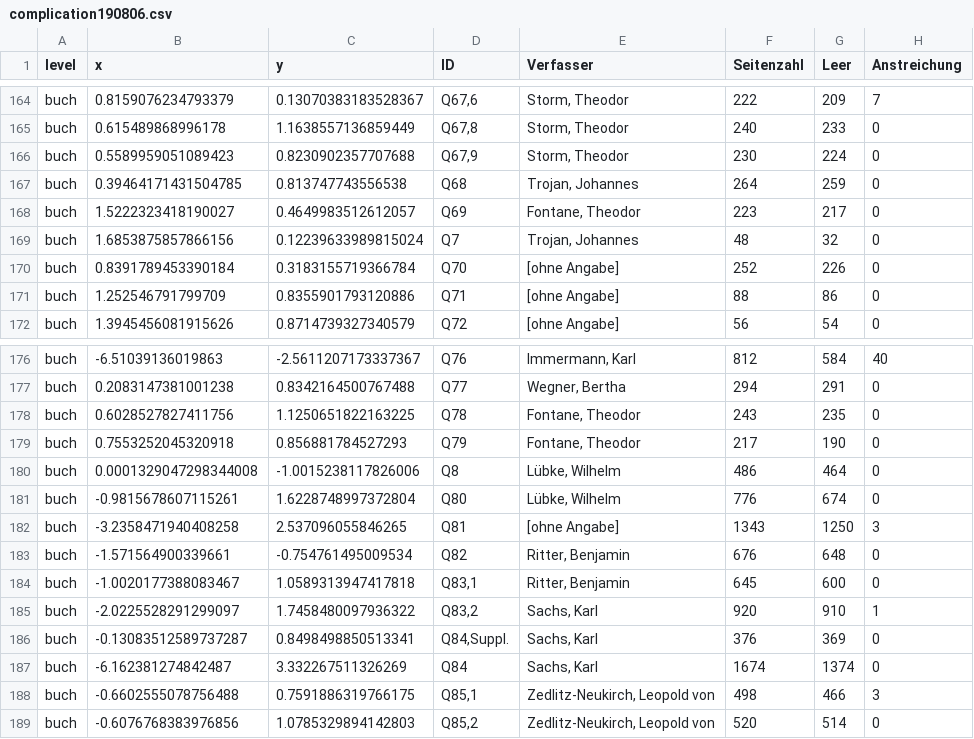
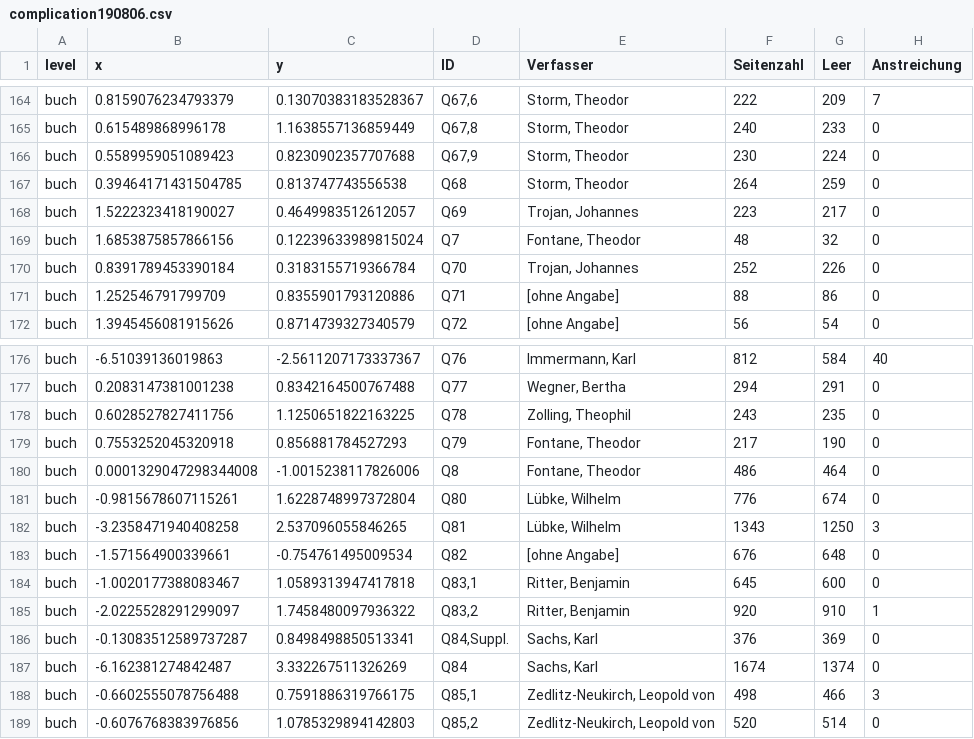
Before and after one commit to tfalab/fontanes_library, a CSV file: data/complication190806.csv, drawn as a sheet; only a part is shown, gaps mark what is left out; the diff covers the shown part only; the diff names each change by its address in the sheet, - before the commit and + after, or states it on an @@ line.

```diff
--- a/data/complication190806.csv
+++ b/data/complication190806.csv
-E167 (Verfasser): Trojan, Johannes
+E167 (Verfasser): Storm, Theodor
-E168 (Verfasser): Fontane, Theodor
+E168 (Verfasser): Trojan, Johannes
-E169 (Verfasser): Trojan, Johannes
+E169 (Verfasser): Fontane, Theodor
-E170 (Verfasser): [ohne Angabe]
+E170 (Verfasser): Trojan, Johannes
-E178 (Verfasser): Fontane, Theodor
+E178 (Verfasser): Zolling, Theophil
-E180 (Verfasser): Lübke, Wilhelm
+E180 (Verfasser): Fontane, Theodor
-E182 (Verfasser): [ohne Angabe]
+E182 (Verfasser): Lübke, Wilhelm
-E183 (Verfasser): Ritter, Benjamin
+E183 (Verfasser): [ohne Angabe]
-E185 (Verfasser): Sachs, Karl
+E185 (Verfasser): Ritter, Benjamin
```
Also changed, not shown: 10 edited cells elsewhere in this file, data/korpus.csv, 6 other files.
